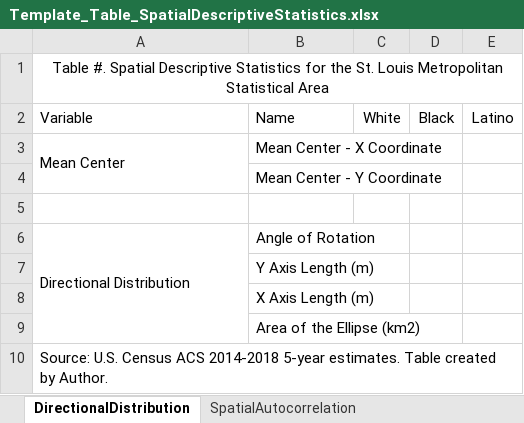
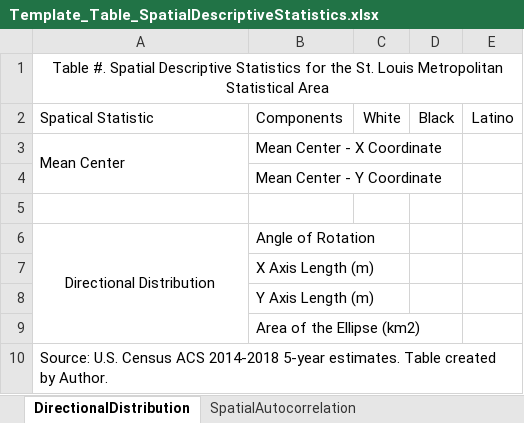
Before and after one commit to SLU-Courses-Townes/SOC5670, an Excel workbook: Reference/Template_Table_SpatialDescriptiveStatistics.xlsx, sheet DirectionalDistribution, drawn as a sheet; values as stored, in another font and other column widths than the file's, no borders; the diff names each change by its address in the sheet, - before the commit and + after, or states it on an @@ line.

```diff
--- a/Reference/Template_Table_SpatialDescriptiveStatistics.xlsx (sheet DirectionalDistribution)
+++ b/Reference/Template_Table_SpatialDescriptiveStatistics.xlsx (sheet DirectionalDistribution)
-A2: Variable
+A2: Spatical Statistic
-B2: Name
+B2: Components
-A6 alignment: left
+A6 alignment: center
@@ row 8 moved to row 7: X Axis Length (m) @@
```
Also changed, not shown: Assignments/Homework01/doc/Townes_SOC5670_Homework01_Tables.xlsx, 35 other files.
